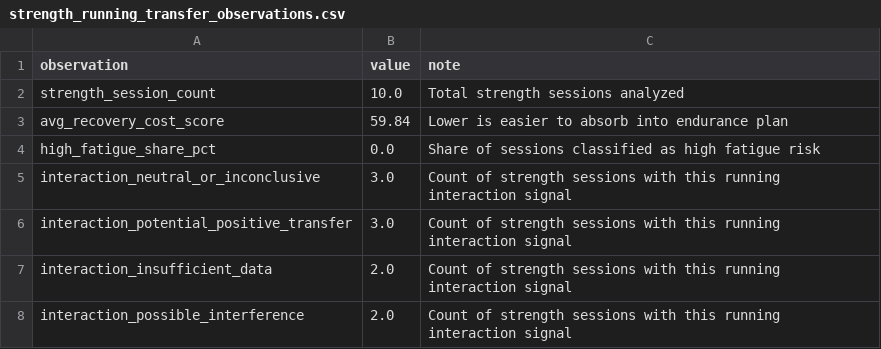
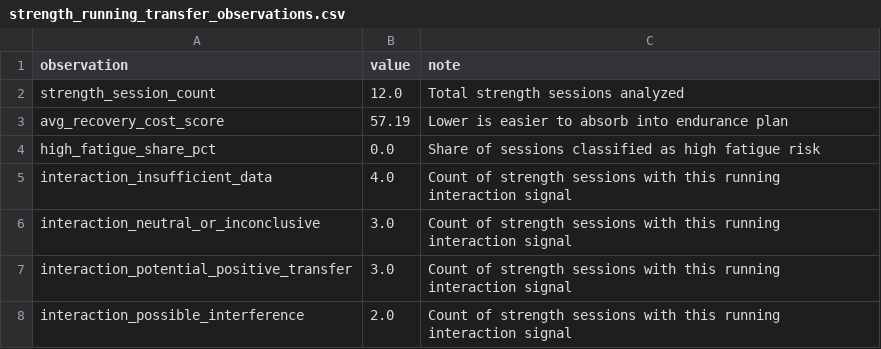
Before and after one commit to jvinodraj/theEagle, a CSV file: reports/strength/strength_running_transfer_observations.csv, drawn as a sheet.

```diff
--- a/reports/strength/strength_running_transfer_observations.csv
+++ b/reports/strength/strength_running_transfer_observations.csv
@@ -1,8 +1,8 @@
 observation,value,note
-strength_session_count,10.0,Total strength sessions analyzed
-avg_recovery_cost_score,59.84,Lower is easier to absorb into endurance plan
+strength_session_count,12.0,Total strength sessions analyzed
+avg_recovery_cost_score,57.19,Lower is easier to absorb into endurance plan
 high_fatigue_share_pct,0.0,Share of sessions classified as high fatigue risk
+interaction_insufficient_data,4.0,Count of strength sessions with this running interaction signal
 interaction_neutral_or_inconclusive,3.0,Count of strength sessions with this running interaction signal
 interaction_potential_positive_transfer,3.0,Count of strength sessions with this running interaction signal
-interaction_insufficient_data,2.0,Count of strength sessions with this running interaction signal
 interaction_possible_interference,2.0,Count of strength sessions with this running interaction signal
```
Also changed, not shown: reports/strength/strength_endurance_sessions.csv, reports/strength/strength_recovery_interaction.csv, 3 other files.
